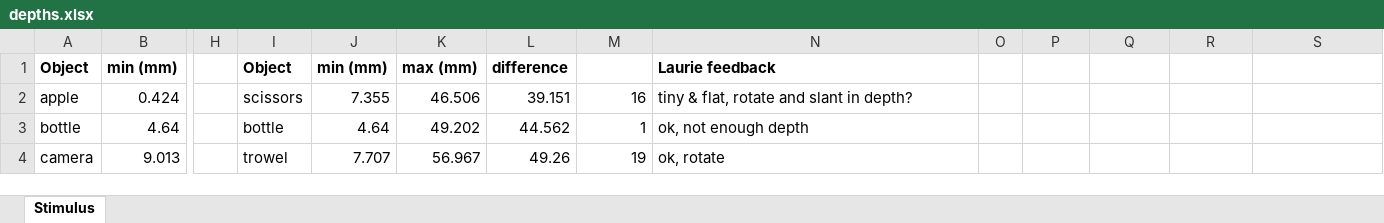
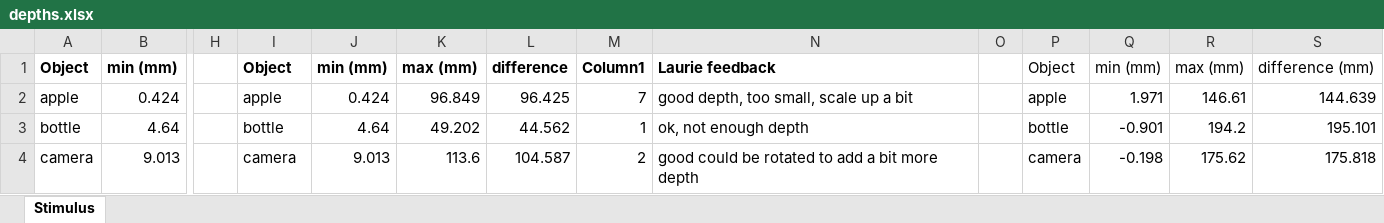
Before and after one commit to CulhamLab/fMRI_ef_scrambled-objects_2022, an Excel workbook: Stimuli/Images/DepthMaps/depths.xlsx, sheet Stimulus, drawn as a sheet; only a part is shown, gaps mark what is left out; values as stored, in another font and other column widths than the file's, no borders; table styles not drawn; the diff covers the shown part only; the diff names each change by its address in the sheet, - before the commit and + after, or states it on an @@ line.

Commit message:
objects depth maps

```diff
--- a/Stimuli/Images/DepthMaps/depths.xlsx (sheet Stimulus)
+++ b/Stimuli/Images/DepthMaps/depths.xlsx (sheet Stimulus)
-M1: (empty)
+M1: Column1
-P1: (empty)
+P1: Object
-Q1: (empty)
+Q1: min (mm)
-R1: (empty)
+R1: max (mm)
-S1: (empty)
+S1: difference (mm)
-I2: scissors
+I2: apple
-J2: 7.355
+J2: 0.424
-K2: 46.506
+K2: 96.849
-L2: 39.151
+L2: 96.425
-M2: 16
+M2: 7
-N2: tiny & flat, rotate and slant in depth?
+N2: good depth, too small, scale up a bit
-P2: (empty)
+P2: apple
-Q2: (empty)
+Q2: 1.971
-R2: (empty)
+R2: 146.61
-S2: (empty)
+S2: 144.639
-P3: (empty)
+P3: bottle
-Q3: (empty)
+Q3: -0.901
-R3: (empty)
+R3: 194.2
-S3: (empty)
+S3: 195.101
-I4: trowel
+I4: camera
-J4: 7.707
+J4: 9.013
-K4: 56.967
+K4: 113.6
-L4: 49.26
+L4: 104.587
-M4: 19
+M4: 2
-N4: ok, rotate
+N4: good could be rotated to add a bit more depth
-P4: (empty)
+P4: camera
-Q4: (empty)
+Q4: -0.198
-R4: (empty)
+R4: 175.62
-S4: (empty)
+S4: 175.818
```
Also changed, not shown: 114 edited cells and cell formats elsewhere in this sheet, 3 other files.
